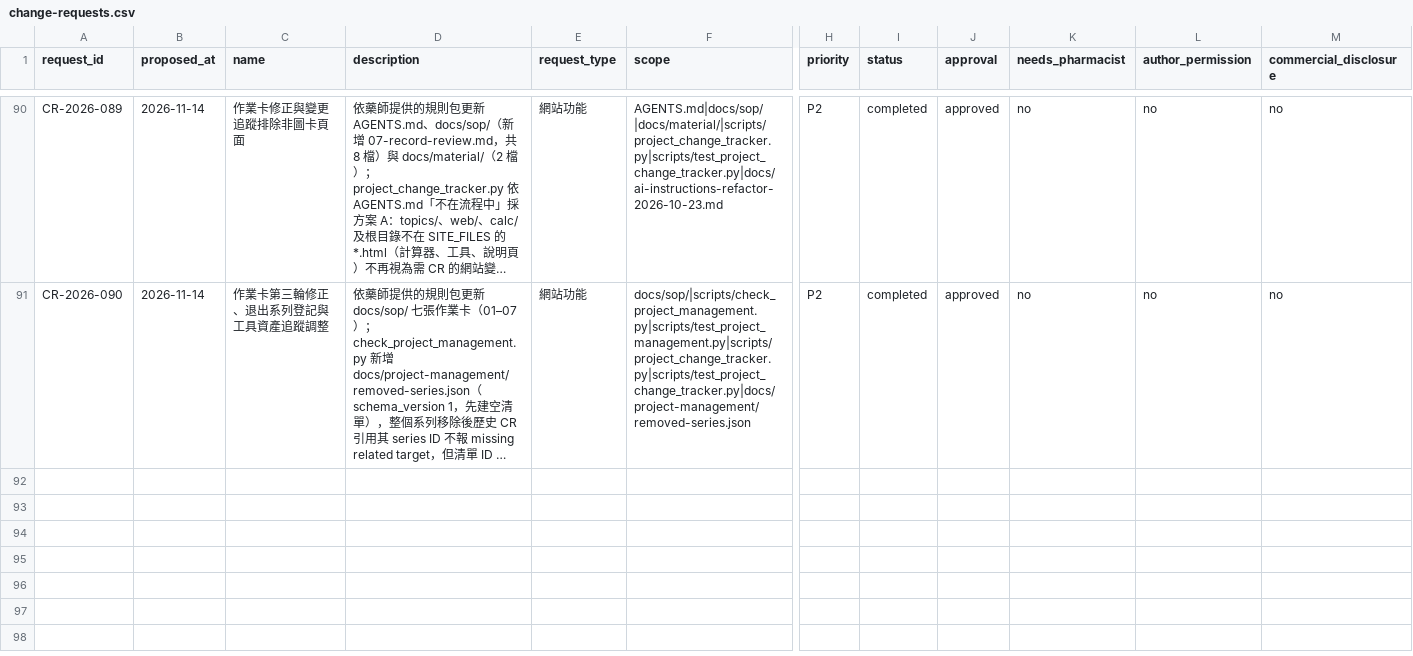
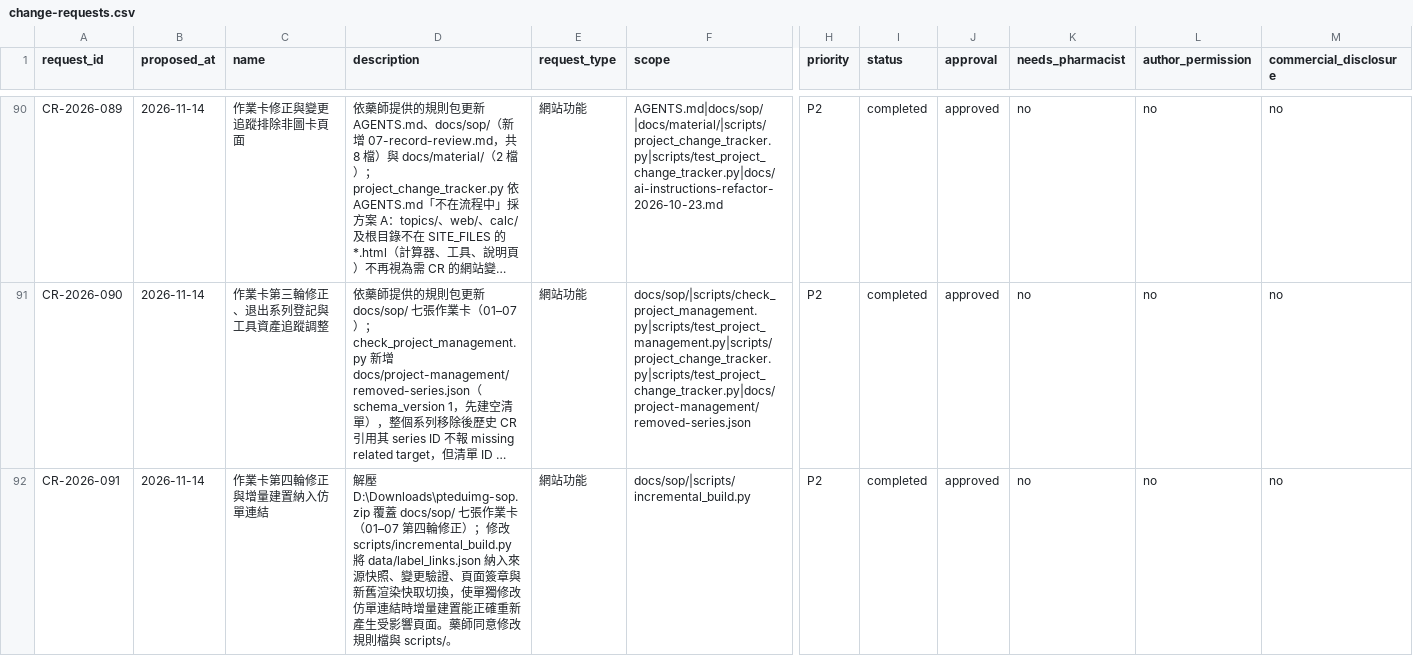
Before and after one commit to liaoweihung/pteduimg, a CSV file: docs/project-management/change-requests.csv, drawn as a sheet; only a part is shown, gaps mark what is left out; long unchanged cells end in …; rows hold the shown columns only; the diff names each change by its address in the sheet, - before the commit and + after, or states it on an @@ line.

Commit message:
作業卡第四輪修正與增量建置納入仿單連結（CR-2026-091）

```diff
--- a/docs/project-management/change-requests.csv
+++ b/docs/project-management/change-requests.csv
+row 92: CR-2026-091 | 2026-11-14 | 作業卡第四輪修正與增量建置納入仿單連結 | 解壓 D:\Downloads\pteduimg-sop.zip 覆蓋 docs/sop/ 七張作業卡（01–07 第四輪修正）；修改 scripts/incremental_build.py 將 data/label_links.json 納入來源快照、變更驗證、頁面簽章與新舊渲染快取切換，使單獨修改仿單連結時增量建置能正確重新產生受影響頁面。藥師同意修改規則檔與 scripts/。 | 網站功能 | docs/sop/|scripts/incremental_build.py | P2 | completed | approved | no | no | no
```
Also changed, not shown: 9 other files.
